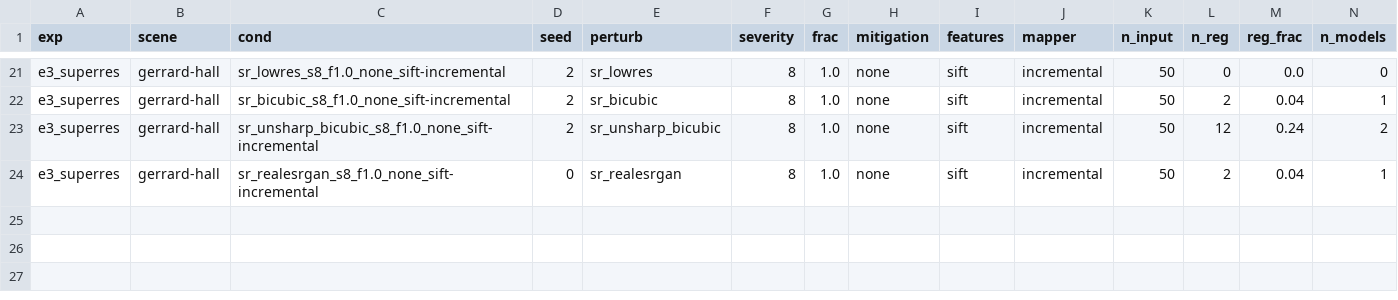
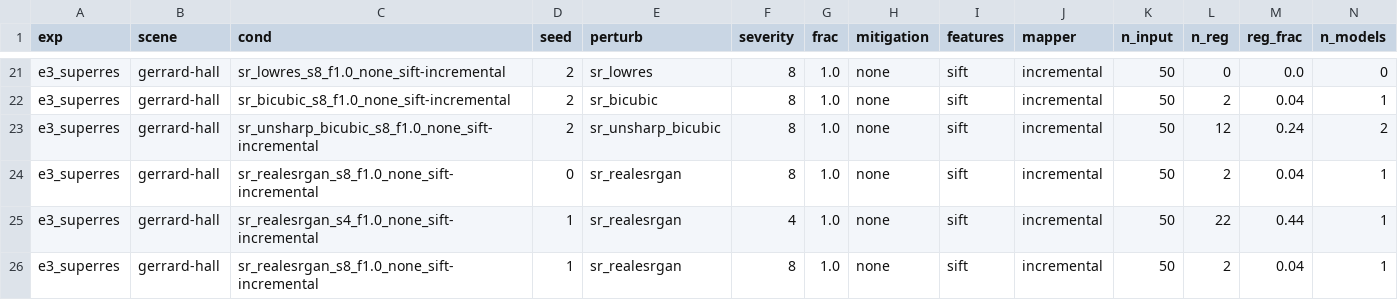
Before and after one commit to amoghshetty7436/Computer-Vision, a CSV file: results/raw/e3_superres__gerrard-hall.csv, drawn as a sheet; only a part is shown, gaps mark what is left out; rows hold the shown columns only; the diff names each change by its address in the sheet, - before the commit and + after, or states it on an @@ line.

```diff
--- a/results/raw/e3_superres__gerrard-hall.csv
+++ b/results/raw/e3_superres__gerrard-hall.csv
+row 25: e3_superres | gerrard-hall | sr_realesrgan_s4_f1.0_none_sift-incremental | 1 | sr_realesrgan | 4 | 1.0 | none | sift | incremental | 50 | 22 | 0.44 | 1
+row 26: e3_superres | gerrard-hall | sr_realesrgan_s8_f1.0_none_sift-incremental | 1 | sr_realesrgan | 8 | 1.0 | none | sift | incremental | 50 | 2 | 0.04 | 1
```
Also changed, not shown: results/raw/e2_generative__south-building.csv, results/raw/e4_crowds__gerrard-hall.csv, 7 other files.
